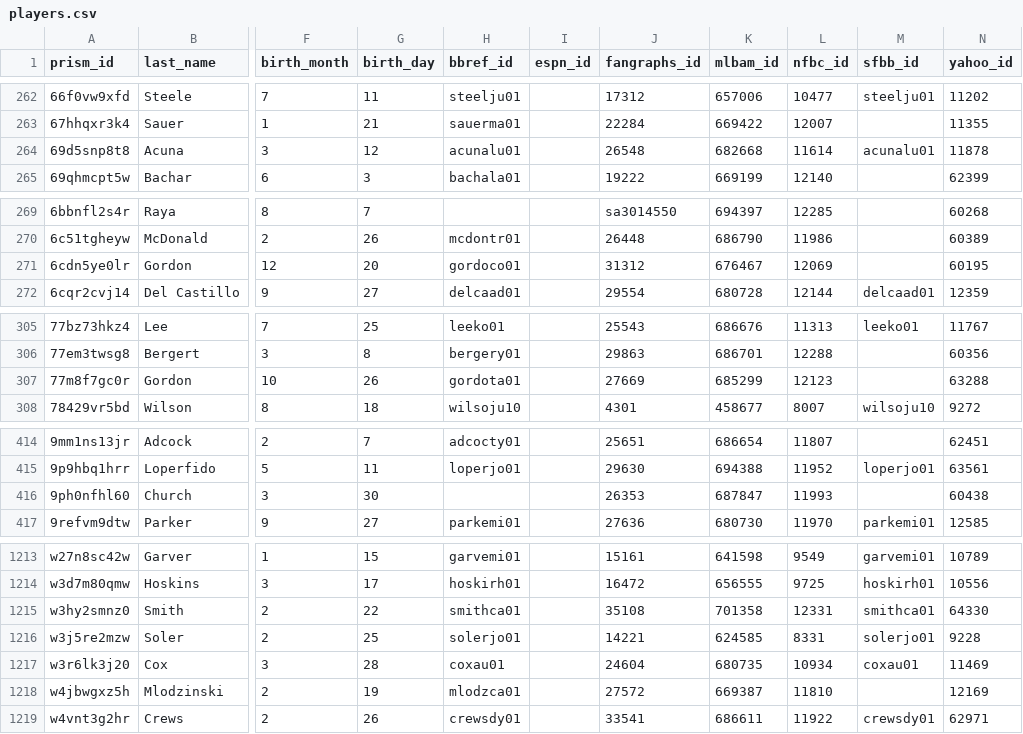
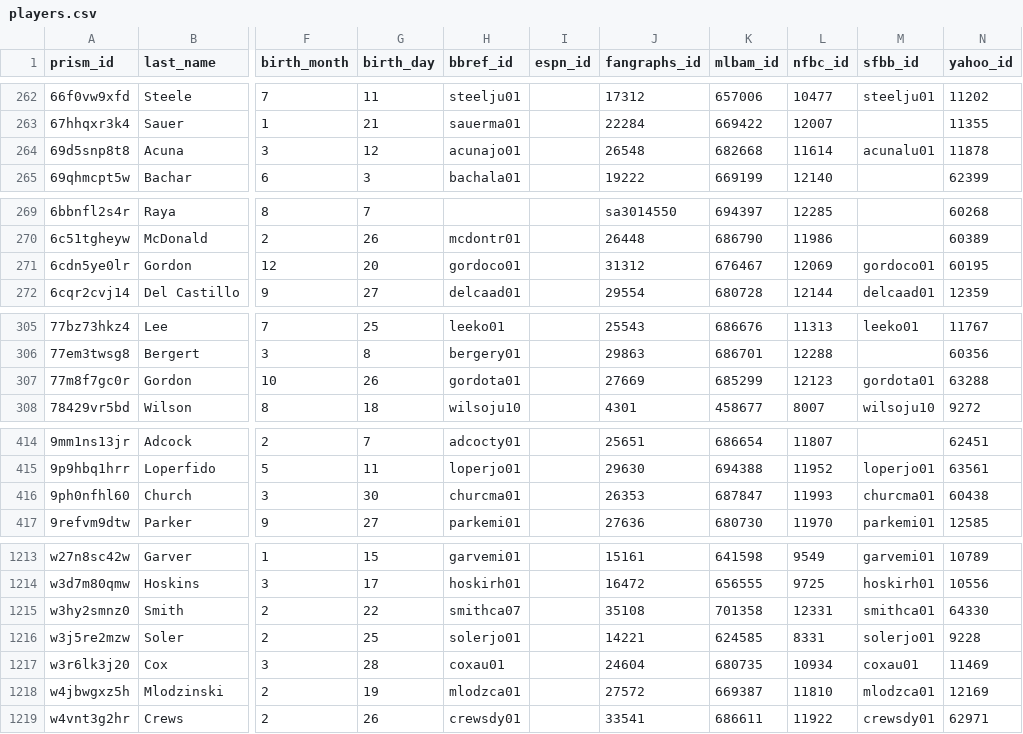
Before and after one commit to StatsVine/prism-crosswalk-data, a CSV file: data/mlb/players.csv, drawn as a sheet; only a part is shown, gaps mark what is left out; the diff covers the shown part only; the diff names each change by its address in the sheet, - before the commit and + after, or states it on an @@ line.

Commit message:
Fix differences with SFBB: Add a handful of SFBB ids, fixes #72

```diff
--- a/data/mlb/players.csv
+++ b/data/mlb/players.csv
-H264 (bbref_id): acunalu01
+H264 (bbref_id): acunajo01
-M271 (sfbb_id): (empty)
+M271 (sfbb_id): gordoco01
-M307 (sfbb_id): (empty)
+M307 (sfbb_id): gordota01
-H416 (bbref_id): (empty)
+H416 (bbref_id): churcma01
-M416 (sfbb_id): (empty)
+M416 (sfbb_id): churcma01
-H1215 (bbref_id): smithca01
+H1215 (bbref_id): smithca07
-M1218 (sfbb_id): (empty)
+M1218 (sfbb_id): mlodzca01
```
Also changed, not shown: 7 edited cells elsewhere in this file.
